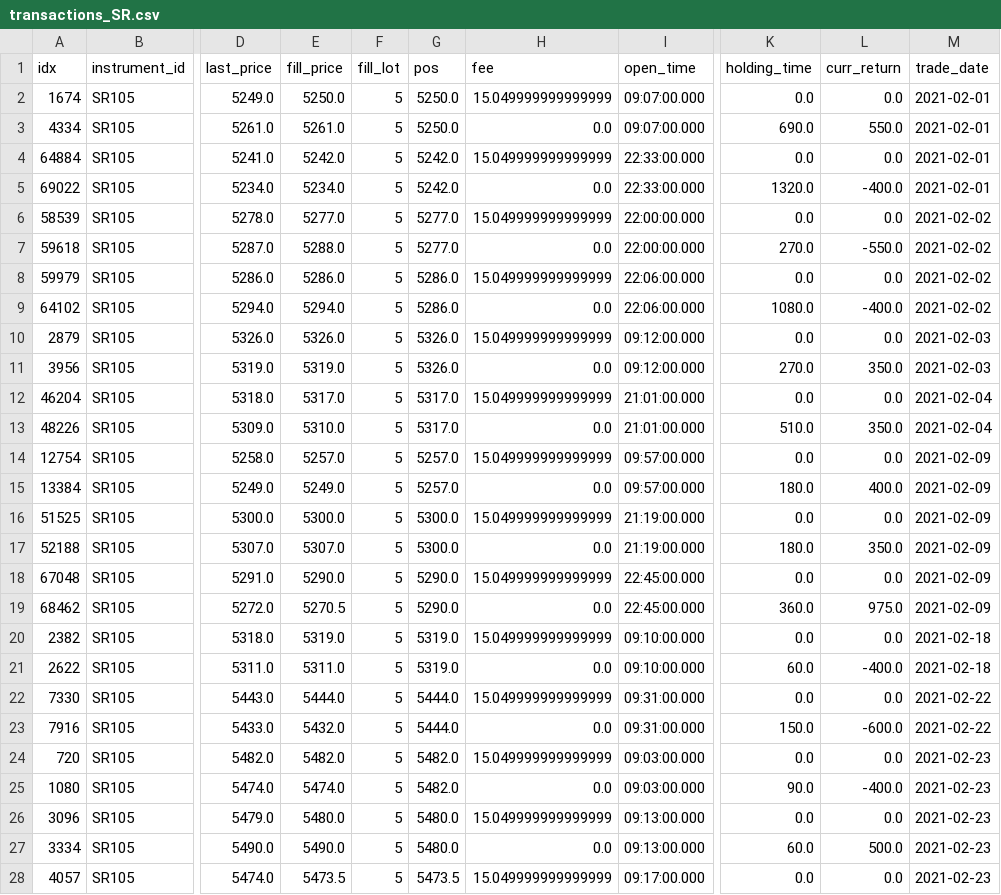
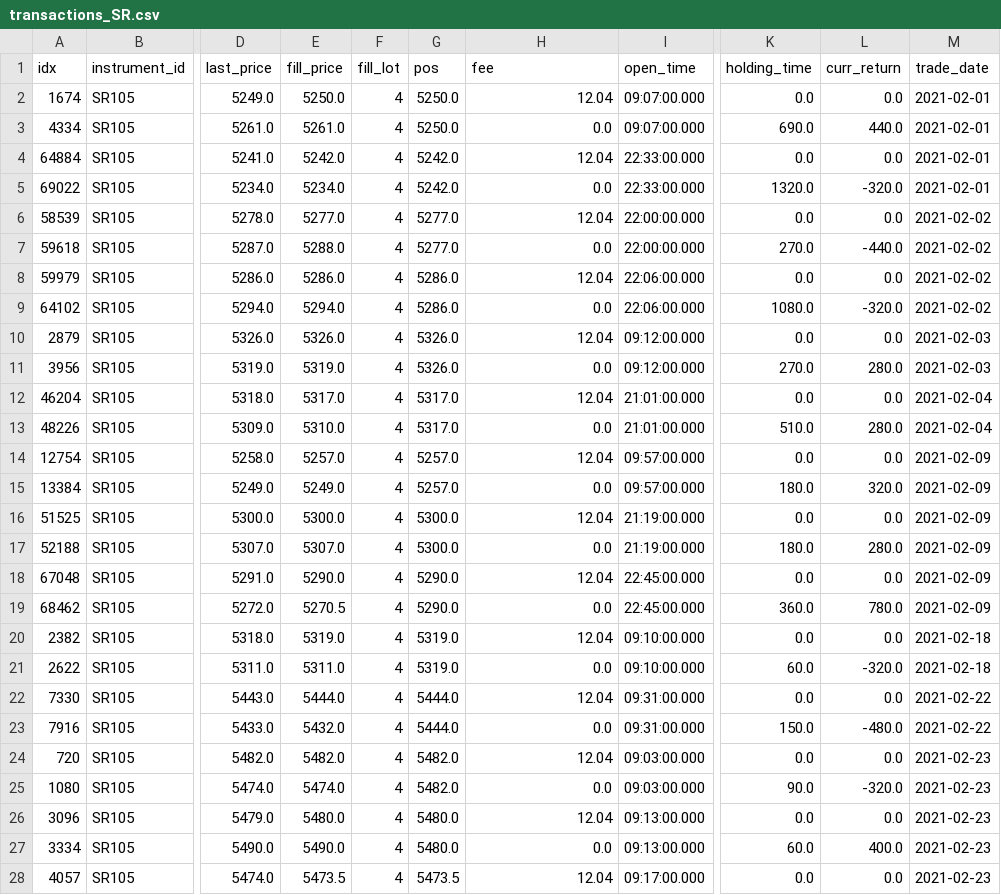
Before and after one commit to xiaoqiyu/derivative_quant_research, a CSV file: data/backtest/transactions_SR.csv, drawn as a sheet; only a part is shown, gaps mark what is left out; the diff covers the shown part only; the diff names each change by its address in the sheet, - before the commit and + after, or states it on an @@ line.

```diff
--- a/data/backtest/transactions_SR.csv
+++ b/data/backtest/transactions_SR.csv
-F2:F28 (fill_lot): 5
+F2:F28 (fill_lot): 4
-H2 (fee): 15.049999999999999
+H2 (fee): 12.04
-L3 (curr_return): 550.0
+L3 (curr_return): 440.0
-H4 (fee): 15.049999999999999
+H4 (fee): 12.04
-L5 (curr_return): -400.0
+L5 (curr_return): -320.0
-H6 (fee): 15.049999999999999
+H6 (fee): 12.04
-L7 (curr_return): -550.0
+L7 (curr_return): -440.0
-H8 (fee): 15.049999999999999
+H8 (fee): 12.04
-L9 (curr_return): -400.0
+L9 (curr_return): -320.0
-H10 (fee): 15.049999999999999
+H10 (fee): 12.04
-L11 (curr_return): 350.0
+L11 (curr_return): 280.0
-H12 (fee): 15.049999999999999
+H12 (fee): 12.04
-L13 (curr_return): 350.0
+L13 (curr_return): 280.0
-H14 (fee): 15.049999999999999
+H14 (fee): 12.04
-L15 (curr_return): 400.0
+L15 (curr_return): 320.0
-H16 (fee): 15.049999999999999
+H16 (fee): 12.04
-L17 (curr_return): 350.0
+L17 (curr_return): 280.0
-H18 (fee): 15.049999999999999
+H18 (fee): 12.04
-L19 (curr_return): 975.0
+L19 (curr_return): 780.0
-H20 (fee): 15.049999999999999
+H20 (fee): 12.04
-L21 (curr_return): -400.0
+L21 (curr_return): -320.0
-H22 (fee): 15.049999999999999
+H22 (fee): 12.04
-L23 (curr_return): -600.0
+L23 (curr_return): -480.0
-H24 (fee): 15.049999999999999
+H24 (fee): 12.04
-L25 (curr_return): -400.0
+L25 (curr_return): -320.0
-H26 (fee): 15.049999999999999
+H26 (fee): 12.04
-L27 (curr_return): 500.0
+L27 (curr_return): 400.0
-H28 (fee): 15.049999999999999
+H28 (fee): 12.04
```
Also changed, not shown: 26 edited cells elsewhere in this file, data/backtest/transactions_AL.csv, data/backtest/transactions_CF.csv, 16 other files.
